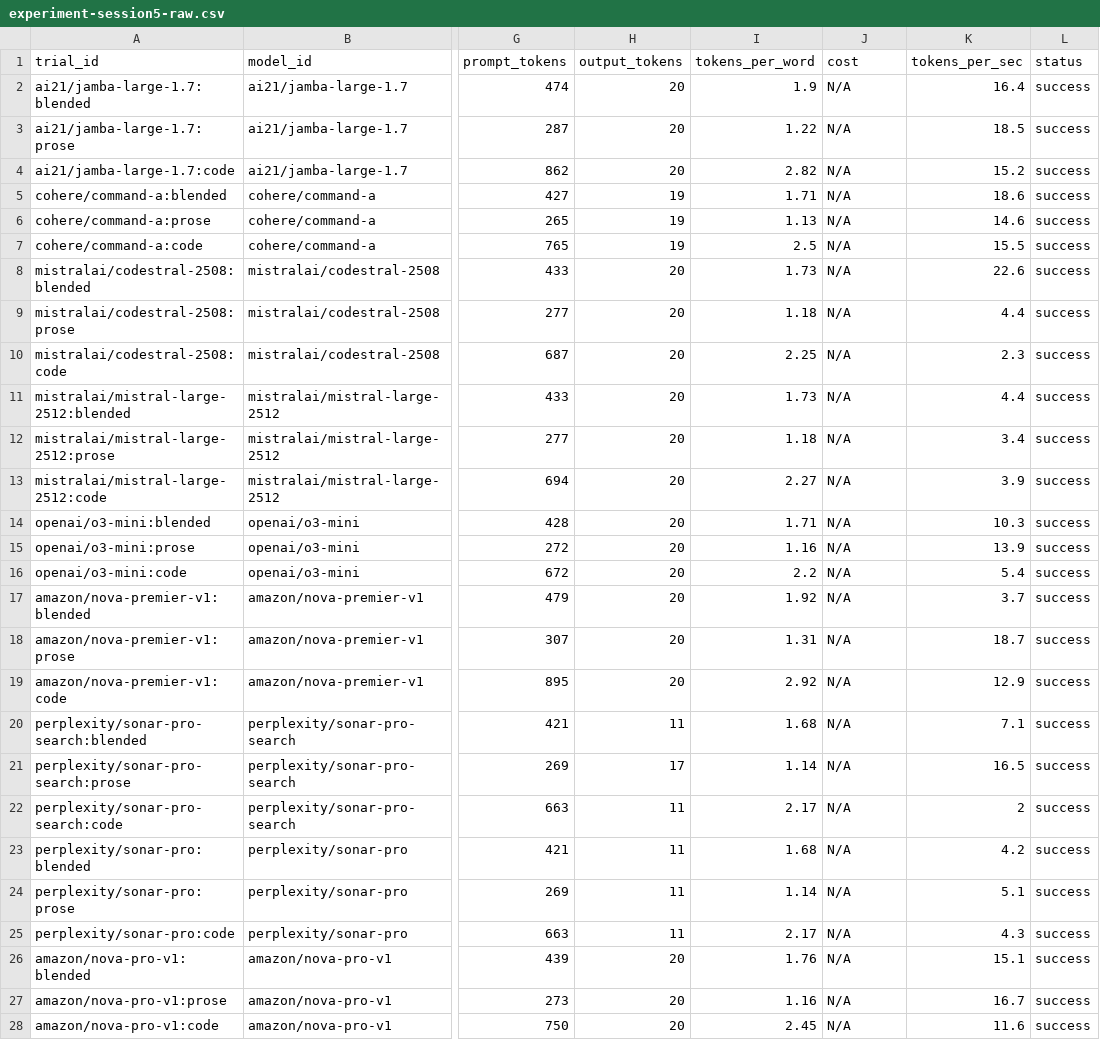
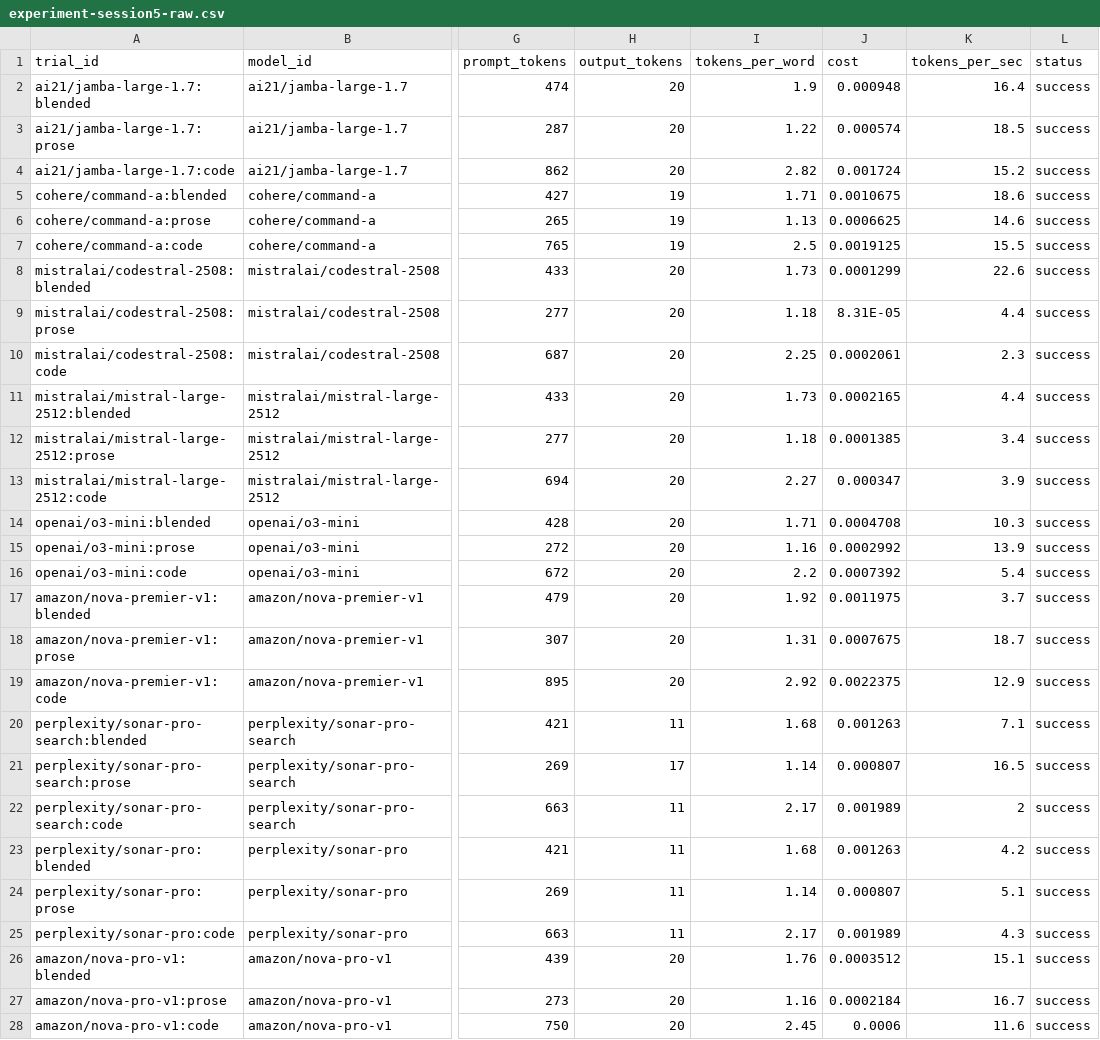
Before and after one commit to ClockLobsterLabs/LLM-Cost-Comparison, a CSV file: data/experiment-session5-raw.csv, drawn as a sheet; only a part is shown, gaps mark what is left out; the diff covers the shown part only; the diff names each change by its address in the sheet, - before the commit and + after, or states it on an @@ line.

Commit message:
feat(data): enrich all S5 raw CSVs with per-call API cost
All 150 rows across 3 raw data files now have calculated cost column:
- Original S5 (69 rows): .033
- Expansion (75 rows): .135
- Max variants (6 rows): .001

Total S5 spend: .17 (17 cents) across 50 model variants.
Old model IDs mapped to current OpenRouter pricing.

```diff
--- a/data/experiment-session5-raw.csv
+++ b/data/experiment-session5-raw.csv
-J2 (cost): N/A
+J2 (cost): 0.000948
-J3 (cost): N/A
+J3 (cost): 0.000574
-J4 (cost): N/A
+J4 (cost): 0.001724
-J5 (cost): N/A
+J5 (cost): 0.0010675
-J6 (cost): N/A
+J6 (cost): 0.0006625
-J7 (cost): N/A
+J7 (cost): 0.0019125
-J8 (cost): N/A
+J8 (cost): 0.0001299
-J9 (cost): N/A
+J9 (cost): 8.31E-05
-J10 (cost): N/A
+J10 (cost): 0.0002061
-J11 (cost): N/A
+J11 (cost): 0.0002165
-J12 (cost): N/A
+J12 (cost): 0.0001385
-J13 (cost): N/A
+J13 (cost): 0.000347
-J14 (cost): N/A
+J14 (cost): 0.0004708
-J15 (cost): N/A
+J15 (cost): 0.0002992
-J16 (cost): N/A
+J16 (cost): 0.0007392
-J17 (cost): N/A
+J17 (cost): 0.0011975
-J18 (cost): N/A
+J18 (cost): 0.0007675
-J19 (cost): N/A
+J19 (cost): 0.0022375
-J20 (cost): N/A
+J20 (cost): 0.001263
-J21 (cost): N/A
+J21 (cost): 0.000807
-J22 (cost): N/A
+J22 (cost): 0.001989
-J23 (cost): N/A
+J23 (cost): 0.001263
-J24 (cost): N/A
+J24 (cost): 0.000807
-J25 (cost): N/A
+J25 (cost): 0.001989
-J26 (cost): N/A
+J26 (cost): 0.0003512
-J27 (cost): N/A
+J27 (cost): 0.0002184
-J28 (cost): N/A
+J28 (cost): 0.0006
```
Also changed, not shown: 42 edited cells elsewhere in this file, data/experiment-s5-expansion-raw.csv, data/experiment-s5-max-variants-raw.csv, 1 other file.
